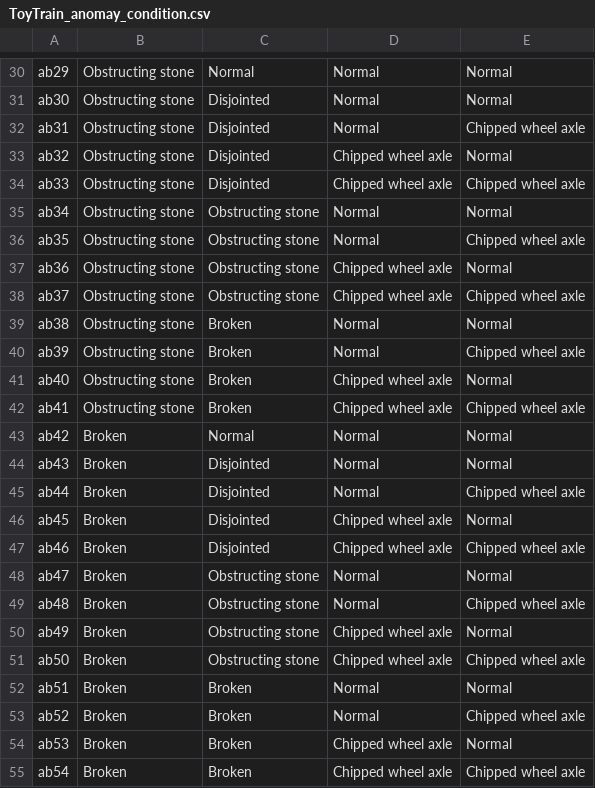
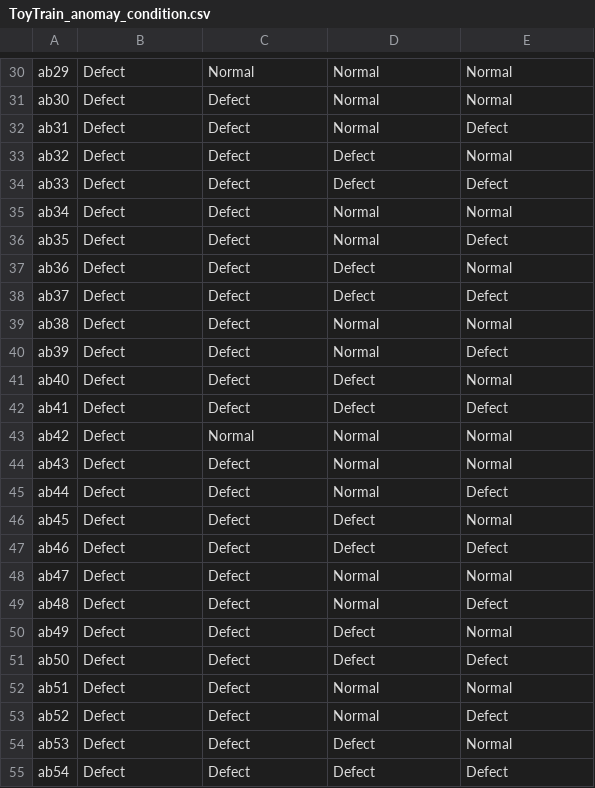
Before and after one commit to piatek-jakub/sound-based-defect-detection, a CSV file: labels/ToyTrain_anomay_condition.csv, drawn as a sheet; only a part is shown, gaps mark what is left out; the diff covers the shown part only; the diff names each change by its address in the sheet, - before the commit and + after, or states it on an @@ line.

```diff
--- a/labels/ToyTrain_anomay_condition.csv
+++ b/labels/ToyTrain_anomay_condition.csv
-B30:B42: Obstructing stone
+B30:B42: Defect
-C31:C34: Disjointed
+C31:C34: Defect
-E32: Chipped wheel axle
+E32: Defect
-D33:D34: Chipped wheel axle
+D33:D34: Defect
-E34: Chipped wheel axle
+E34: Defect
-C35:C38: Obstructing stone
+C35:C38: Defect
-E36: Chipped wheel axle
+E36: Defect
-D37:D38: Chipped wheel axle
+D37:D38: Defect
-E38: Chipped wheel axle
+E38: Defect
-C39:C42: Broken
+C39:C42: Defect
-E40: Chipped wheel axle
+E40: Defect
-D41:D42: Chipped wheel axle
+D41:D42: Defect
-E42: Chipped wheel axle
+E42: Defect
-B43:B55: Broken
+B43:B55: Defect
-C44:C47: Disjointed
+C44:C47: Defect
-E45: Chipped wheel axle
+E45: Defect
-D46:D47: Chipped wheel axle
+D46:D47: Defect
-E47: Chipped wheel axle
+E47: Defect
-C48:C51: Obstructing stone
+C48:C51: Defect
-E49: Chipped wheel axle
+E49: Defect
-D50:D51: Chipped wheel axle
+D50:D51: Defect
-E51: Chipped wheel axle
+E51: Defect
-C52:C55: Broken
+C52:C55: Defect
-E53: Chipped wheel axle
+E53: Defect
-D54:D55: Chipped wheel axle
+D54:D55: Defect
-E55: Chipped wheel axle
+E55: Defect
```
Also changed, not shown: 65 edited cells elsewhere in this file, labels/ToyCar_anomay_condition.csv, labels/ToyConveyor_anomay_condition.csv, 26 other files.
